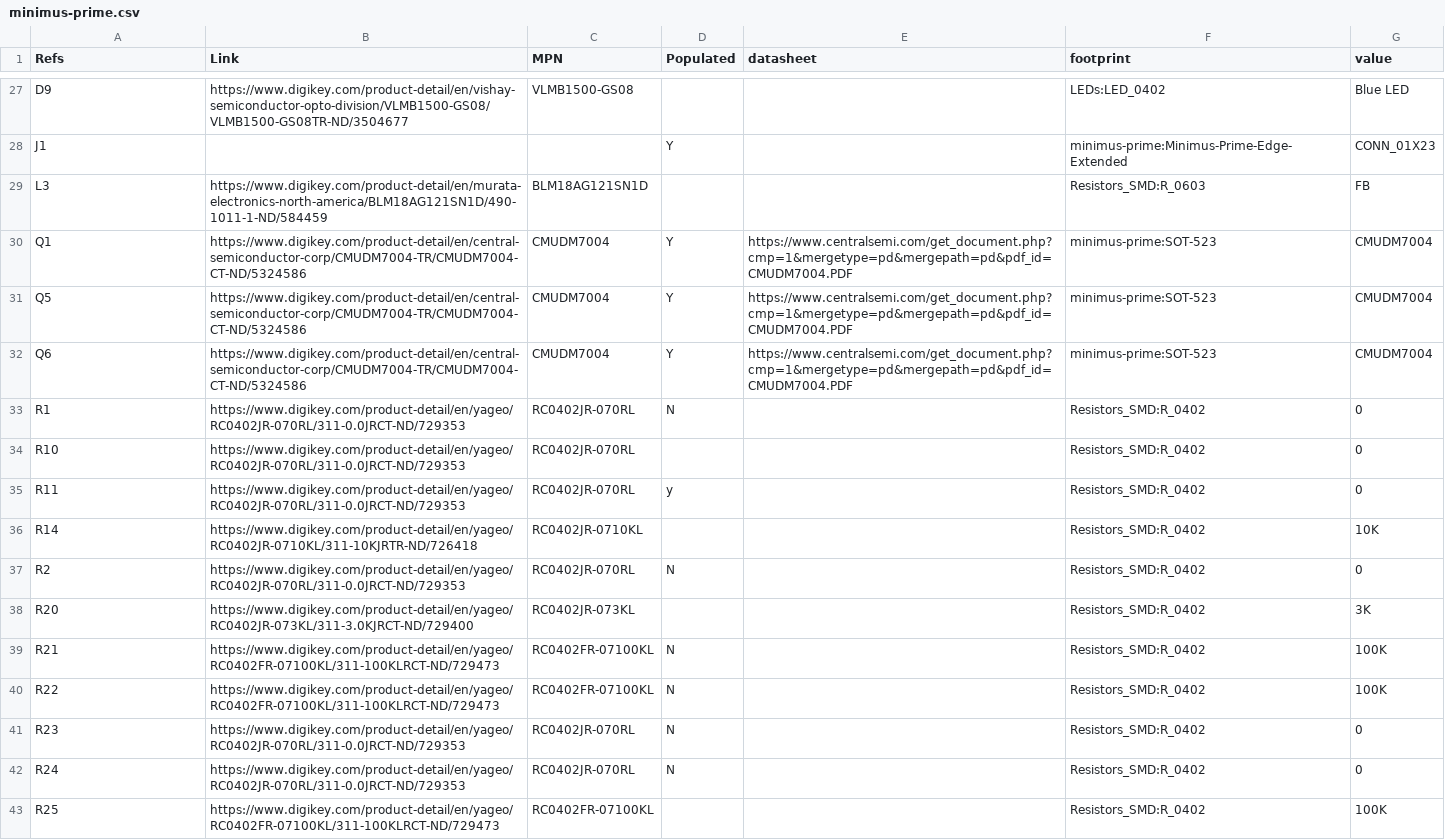
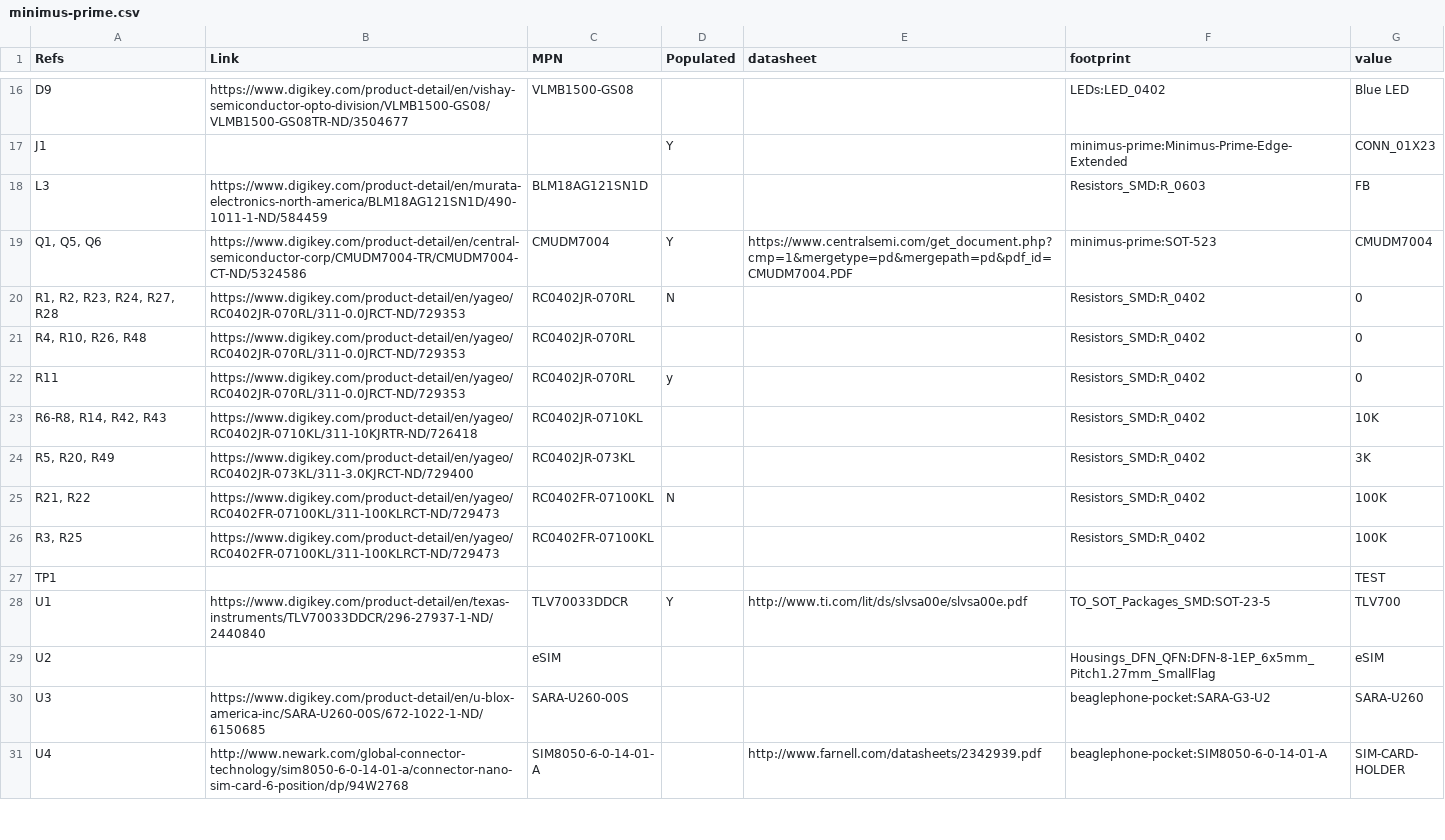
Before and after one commit to HologramEducation/Minimus-Prime, a CSV file: KiCAD/minimus-prime.csv, drawn as a sheet; only a part is shown, gaps mark what is left out; the shorter side is filled out with more unchanged rows; the diff covers the shown part only.

```diff
--- a/KiCAD/minimus-prime.csv
+++ b/KiCAD/minimus-prime.csv
@@ -29,15 +18,9 @@ J1,,,Y,,minimus-prime:Minimus-Prime-Edge-Extended,CONN_01X23
 L3,https://www.digikey.com/product-detail/en/murata-electronics-north-america/BLM18AG121SN1D/490-1011-1-ND/584459,BLM18AG121SN1D,,,Resistors_SMD:R_0603,FB
-Q1,https://www.digikey.com/product-detail/en/central-semiconductor-corp/CMUDM7004-TR/CMUDM7004-CT-ND/5324586,CMUDM7004,Y,https://www.centralsemi.com/get_document.php?cmp=1&mergetype=pd&mergepath=pd&pdf_id=CMUDM7004.PDF,minimus-prime:SOT-523,CMUDM7004
-Q5,https://www.digikey.com/product-detail/en/central-semiconductor-corp/CMUDM7004-TR/CMUDM7004-CT-ND/5324586,CMUDM7004,Y,https://www.centralsemi.com/get_document.php?cmp=1&mergetype=pd&mergepath=pd&pdf_id=CMUDM7004.PDF,minimus-prime:SOT-523,CMUDM7004
-Q6,https://www.digikey.com/product-detail/en/central-semiconductor-corp/CMUDM7004-TR/CMUDM7004-CT-ND/5324586,CMUDM7004,Y,https://www.centralsemi.com/get_document.php?cmp=1&mergetype=pd&mergepath=pd&pdf_id=CMUDM7004.PDF,minimus-prime:SOT-523,CMUDM7004
-R1,https://www.digikey.com/product-detail/en/yageo/RC0402JR-070RL/311-0.0JRCT-ND/729353,RC0402JR-070RL,N,,Resistors_SMD:R_0402,0
-R10,https://www.digikey.com/product-detail/en/yageo/RC0402JR-070RL/311-0.0JRCT-ND/729353,RC0402JR-070RL,,,Resistors_SMD:R_0402,0
+"Q1, Q5, Q6",https://www.digikey.com/product-detail/en/central-semiconductor-corp/CMUDM7004-TR/CMUDM7004-CT-ND/5324586,CMUDM7004,Y,https://www.centralsemi.com/get_document.php?cmp=1&mergetype=pd&mergepath=pd&pdf_id=CMUDM7004.PDF,minimus-prime:SOT-523,CMUDM7004
+"R1, R2, R23, R24, R27, R28",https://www.digikey.com/product-detail/en/yageo/RC0402JR-070RL/311-0.0JRCT-ND/729353,RC0402JR-070RL,N,,Resistors_SMD:R_0402,0
+"R4, R10, R26, R48",https://www.digikey.com/product-detail/en/yageo/RC0402JR-070RL/311-0.0JRCT-ND/729353,RC0402JR-070RL,,,Resistors_SMD:R_0402,0
 R11,https://www.digikey.com/product-detail/en/yageo/RC0402JR-070RL/311-0.0JRCT-ND/729353,RC0402JR-070RL,y,,Resistors_SMD:R_0402,0
-R14,https://www.digikey.com/product-detail/en/yageo/RC0402JR-0710KL/311-10KJRTR-ND/726418,RC0402JR-0710KL,,,Resistors_SMD:R_0402,10K
-R2,https://www.digikey.com/product-detail/en/yageo/RC0402JR-070RL/311-0.0JRCT-ND/729353,RC0402JR-070RL,N,,Resistors_SMD:R_0402,0
-R20,https://www.digikey.com/product-detail/en/yageo/RC0402JR-073KL/311-3.0KJRCT-ND/729400,RC0402JR-073KL,,,Resistors_SMD:R_0402,3K
-R21,https://www.digikey.com/product-detail/en/yageo/RC0402FR-07100KL/311-100KLRCT-ND/729473,RC0402FR-07100KL,N,,Resistors_SMD:R_0402,100K
-R22,https://www.digikey.com/product-detail/en/yageo/RC0402FR-07100KL/311-100KLRCT-ND/729473,RC0402FR-07100KL,N,,Resistors_SMD:R_0402,100K
-R23,https://www.digikey.com/product-detail/en/yageo/RC0402JR-070RL/311-0.0JRCT-ND/729353,RC0402JR-070RL,N,,Resistors_SMD:R_0402,0
-R24,https://www.digikey.com/product-detail/en/yageo/RC0402JR-070RL/311-0.0JRCT-ND/729353,RC0402JR-070RL,N,,Resistors_SMD:R_0402,0
-R25,https://www.digikey.com/product-detail/en/yageo/RC0402FR-07100KL/311-100KLRCT-ND/729473,RC0402FR-07100KL,,,Resistors_SMD:R_0402,100K
+"R6-R8, R14, R42, R43",https://www.digikey.com/product-detail/en/yageo/RC0402JR-0710KL/311-10KJRTR-ND/726418,RC0402JR-0710KL,,,Resistors_SMD:R_0402,10K
+"R5, R20, R49",https://www.digikey.com/product-detail/en/yageo/RC0402JR-073KL/311-3.0KJRCT-ND/729400,RC0402JR-073KL,,,Resistors_SMD:R_0402,3K
+"R21, R22",https://www.digikey.com/product-detail/en/yageo/RC0402FR-07100KL/311-100KLRCT-ND/729473,RC0402FR-07100KL,N,,Resistors_SMD:R_0402,100K
+"R3, R25",https://www.digikey.com/product-detail/en/yageo/RC0402FR-07100KL/311-100KLRCT-ND/729473,RC0402FR-07100KL,,,Resistors_SMD:R_0402,100K
```
Also changed, not shown: 24 removed rows and 7 edited cells elsewhere in this file, 6 other files.
